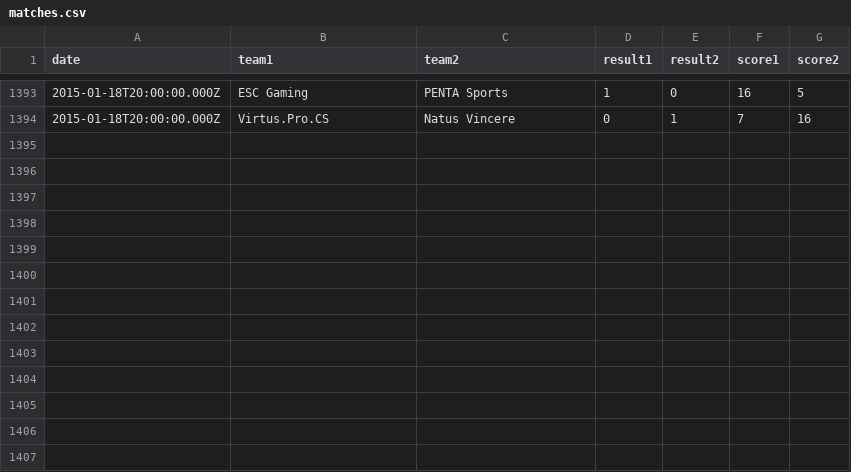
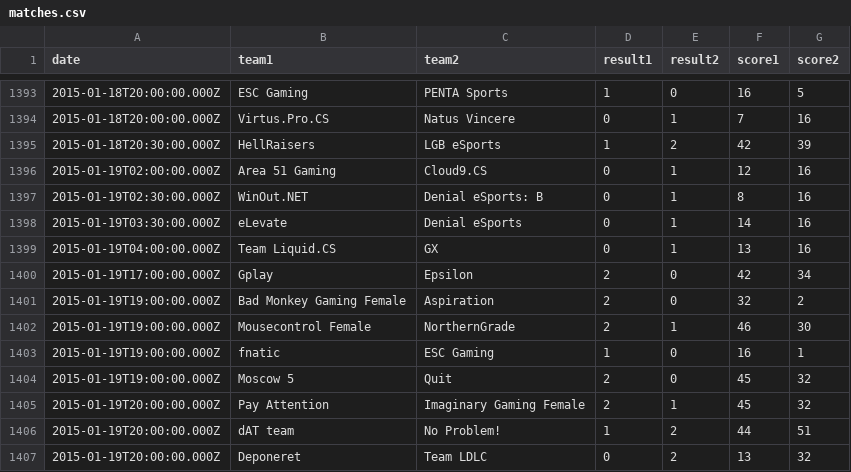
Before and after one commit to kenany/csgo-elo, a CSV file: matches.csv, drawn as a sheet; only a part is shown, gaps mark what is left out; the diff names each change by its address in the sheet, - before the commit and + after, or states it on an @@ line.

Commit message:
matches

```diff
--- a/matches.csv
+++ b/matches.csv
+row 1395: 2015-01-18T20:30:00.000Z | HellRaisers | LGB eSports | 1 | 2 | 42 | 39
+row 1396: 2015-01-19T02:00:00.000Z | Area 51 Gaming | Cloud9.CS | 0 | 1 | 12 | 16
+row 1397: 2015-01-19T02:30:00.000Z | WinOut.NET | Denial eSports: B | 0 | 1 | 8 | 16
+row 1398: 2015-01-19T03:30:00.000Z | eLevate | Denial eSports | 0 | 1 | 14 | 16
+row 1399: 2015-01-19T04:00:00.000Z | Team Liquid.CS | GX | 0 | 1 | 13 | 16
+row 1400: 2015-01-19T17:00:00.000Z | Gplay | Epsilon | 2 | 0 | 42 | 34
+row 1401: 2015-01-19T19:00:00.000Z | Bad Monkey Gaming Female | Aspiration | 2 | 0 | 32 | 2
+row 1402: 2015-01-19T19:00:00.000Z | Mousecontrol Female | NorthernGrade | 2 | 1 | 46 | 30
+row 1403: 2015-01-19T19:00:00.000Z | fnatic | ESC Gaming | 1 | 0 | 16 | 1
+row 1404: 2015-01-19T19:00:00.000Z | Moscow 5 | Quit | 2 | 0 | 45 | 32
+row 1405: 2015-01-19T20:00:00.000Z | Pay Attention | Imaginary Gaming Female | 2 | 1 | 45 | 32
+row 1406: 2015-01-19T20:00:00.000Z | dAT team | No Problem! | 1 | 2 | 44 | 51
+row 1407: 2015-01-19T20:00:00.000Z | Deponeret | Team LDLC | 0 | 2 | 13 | 32
```
